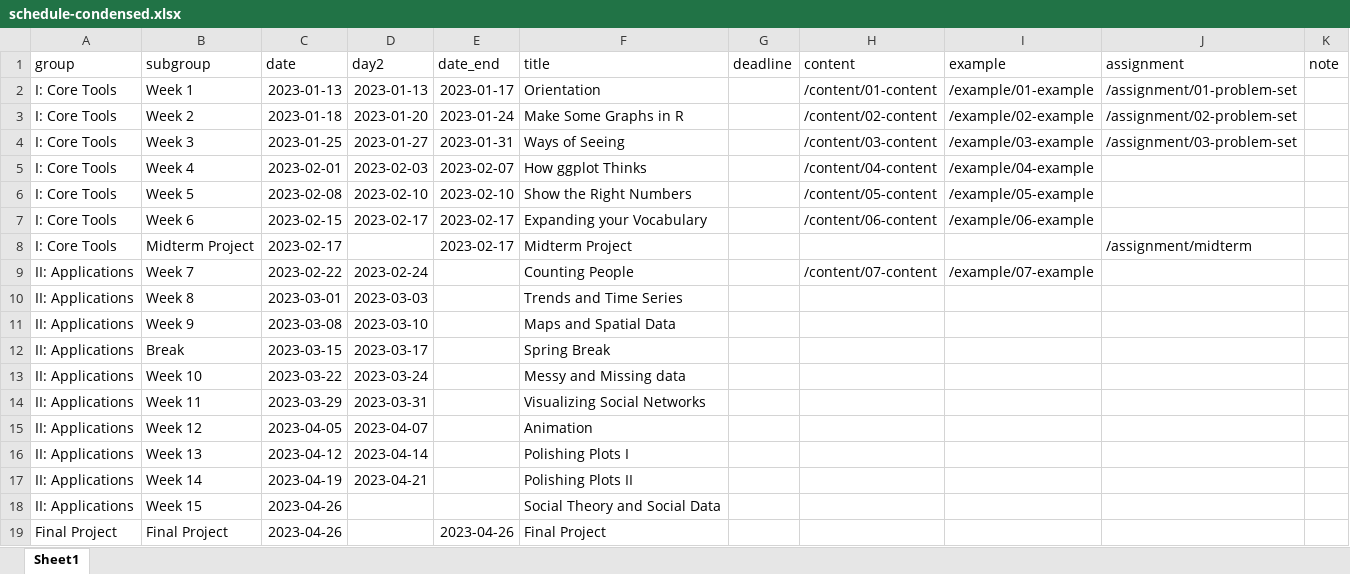
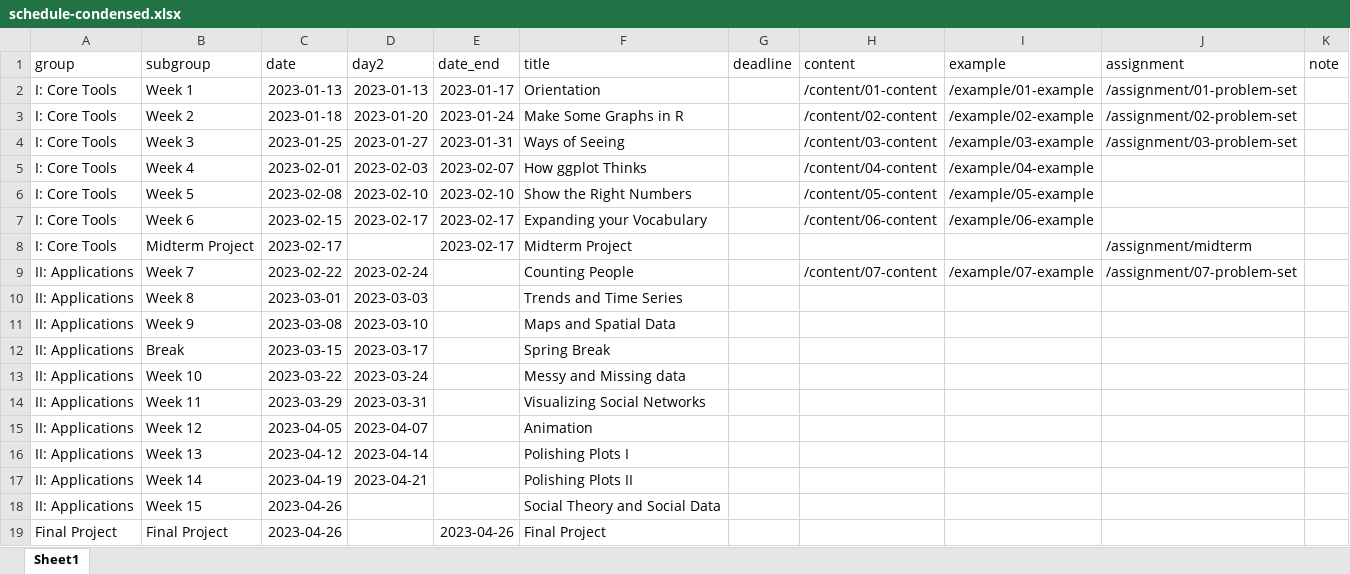
Before and after one commit to kjhealy/vsd, an Excel workbook: data/schedule-condensed.xlsx, sheet Sheet1, drawn as a sheet; values as stored, in another font and other column widths than the file's, no borders; the diff names each change by its address in the sheet, - before the commit and + after, or states it on an @@ line.

```diff
--- a/data/schedule-condensed.xlsx (sheet Sheet1)
+++ b/data/schedule-condensed.xlsx (sheet Sheet1)
-J9 (assignment): (empty)
+J9 (assignment): /assignment/07-problem-set
```
Also changed, not shown: 9 other files.
